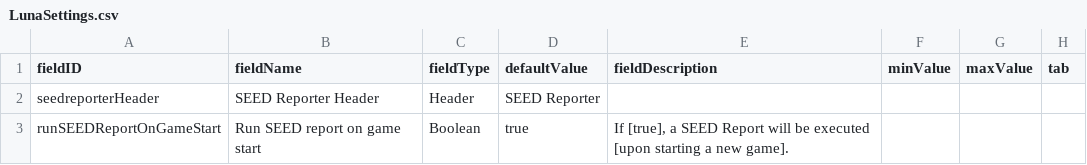
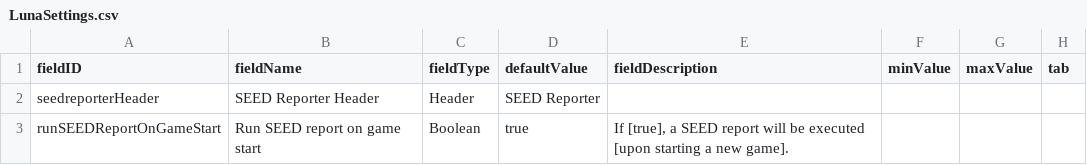
Before and after one commit to Tranquiliti/SEEDReporter, a CSV file: data/config/LunaSettings.csv, drawn as a sheet.

```diff
--- a/data/config/LunaSettings.csv
+++ b/data/config/LunaSettings.csv
@@ -2,2 +2,2 @@ fieldID,fieldName,fieldType,defaultValue,fieldDescription,minValue,maxValue,tab
 seedreporterHeader,SEED Reporter Header,Header,SEED Reporter,,,,
-runSEEDReportOnGameStart,Run SEED report on game start,Boolean,true,"If [true], a SEED Report will be executed [upon starting a new game].",,,
+runSEEDReportOnGameStart,Run SEED report on game start,Boolean,true,"If [true], a SEED report will be executed [upon starting a new game].",,,
```
Also changed, not shown: 6 other files.
